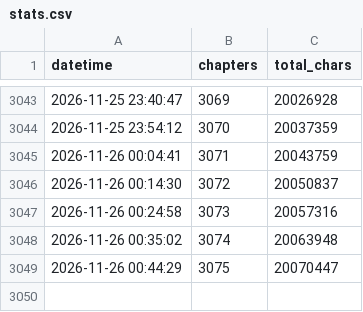
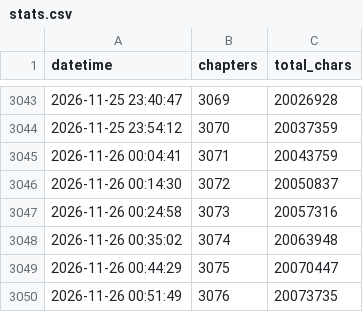
Before and after one commit to utata13/ars-incompleta, a CSV file: stats.csv, drawn as a sheet; only a part is shown, gaps mark what is left out.

```diff
--- a/stats.csv
+++ b/stats.csv
@@ -3049 +3049,2 @@ datetime,chapters,total_chars
 2026-11-26 00:44:29,3075,20070447
+2026-11-26 00:51:49,3076,20073735
```
Also changed, not shown: 2 other files.
